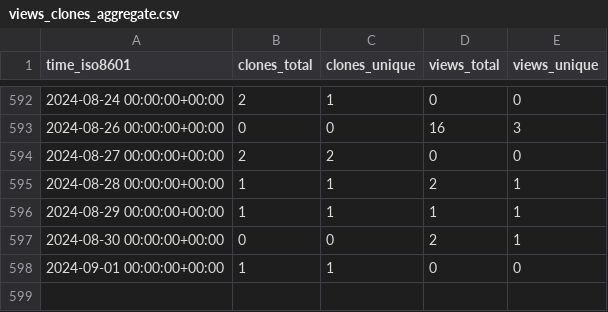
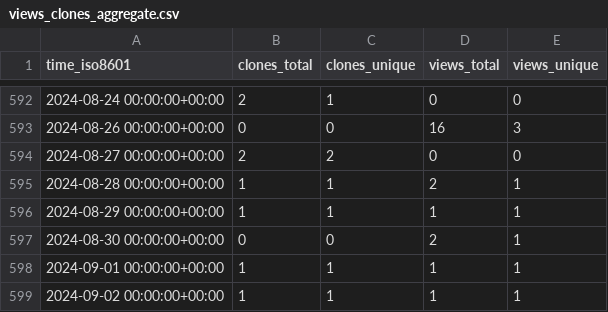
Before and after one commit to Atracsys/SlicerAstmPhantomTest, a CSV file: Atracsys/SlicerAstmPhantomTest/ghrs-data/views_clones_aggregate.csv, drawn as a sheet; only a part is shown, gaps mark what is left out.

```diff
--- a/Atracsys/SlicerAstmPhantomTest/ghrs-data/views_clones_aggregate.csv
+++ b/Atracsys/SlicerAstmPhantomTest/ghrs-data/views_clones_aggregate.csv
@@ -597,2 +597,3 @@ time_iso8601,clones_total,clones_unique,views_total,views_unique
 2024-08-30 00:00:00+00:00,0,0,2,1
-2024-09-01 00:00:00+00:00,1,1,0,0
+2024-09-01 00:00:00+00:00,1,1,1,1
+2024-09-02 00:00:00+00:00,1,1,1,1
```
Also changed, not shown: 1 other file.
